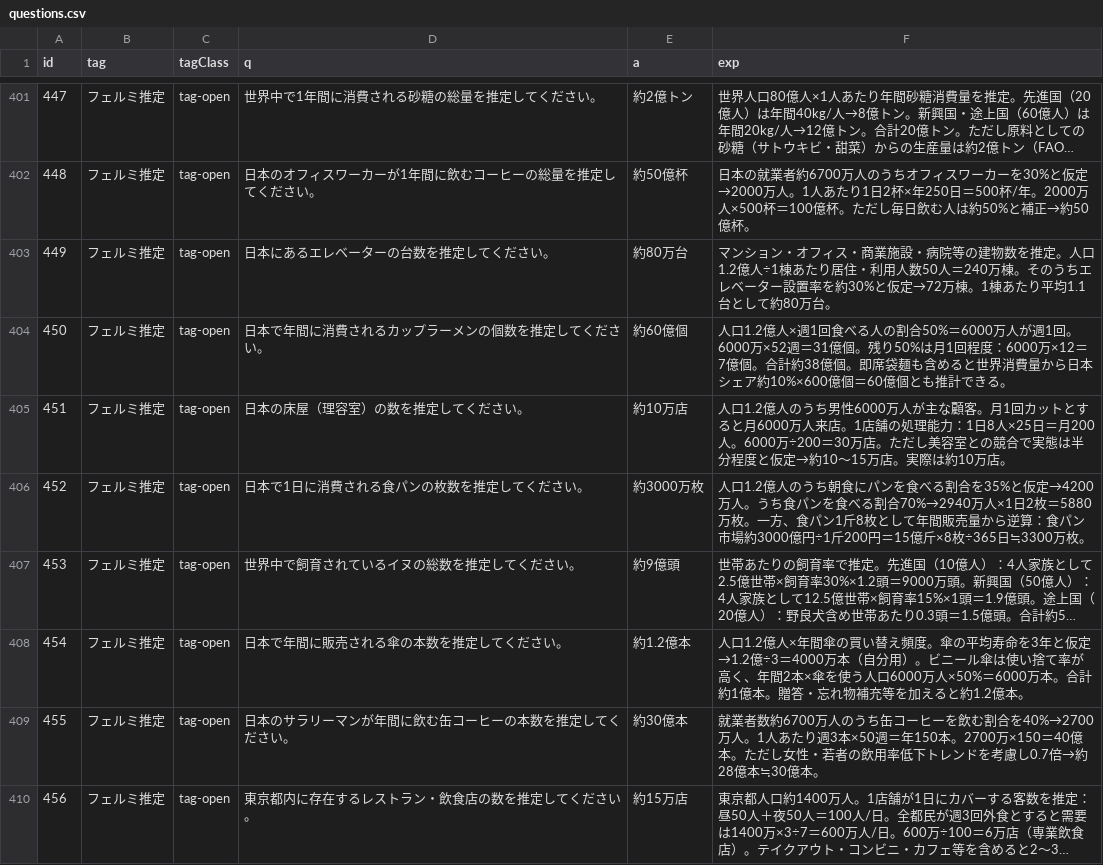
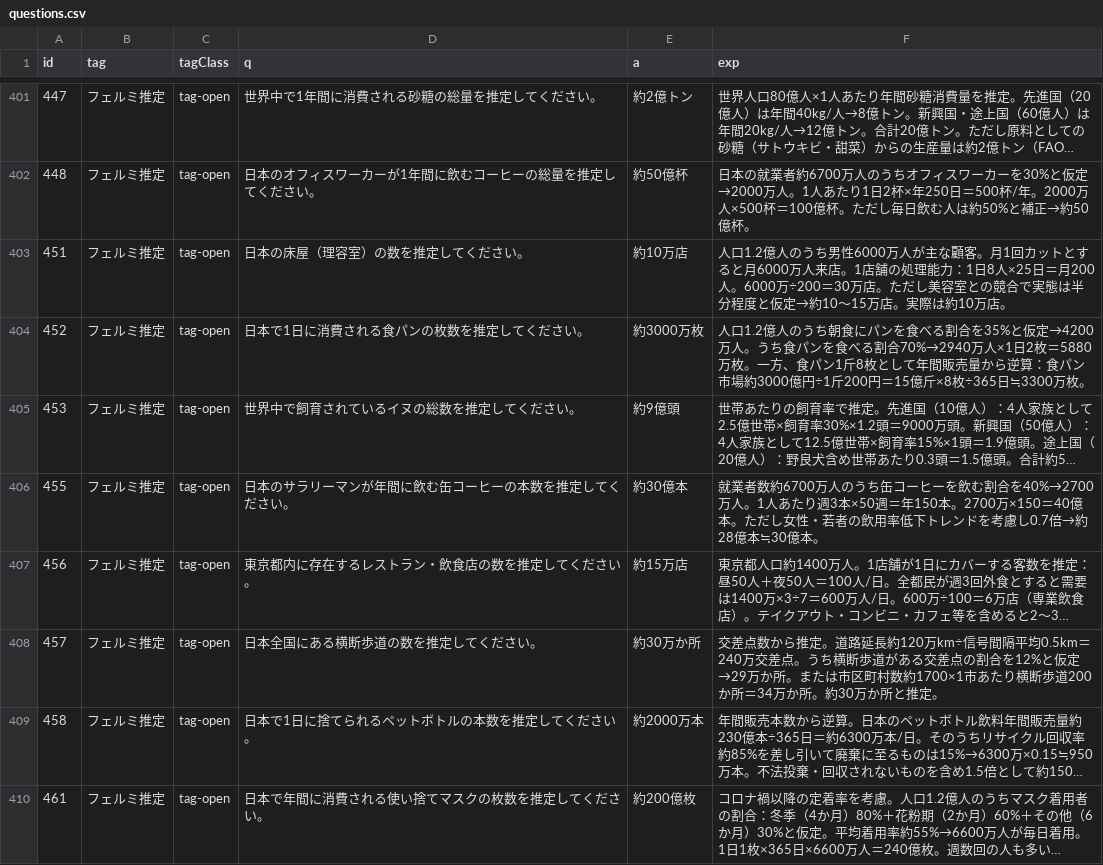
Before and after one commit to C4stleB/m3quiz, a CSV file: questions.csv, drawn as a sheet; only a part is shown, gaps mark what is left out; the shorter side is filled out with more unchanged rows; long unchanged cells end in …; the diff covers the shown part only; the diff names each change by its address in the sheet, - before the commit and + after, or states it on an @@ line.

```diff
--- a/questions.csv
+++ b/questions.csv
-row 403: 449 | フェルミ推定 | tag-open | 日本にあるエレベーターの台数を推定してください。 | 約80万台 | マンション・オフィス・商業施設・病院等の建物数を推定。人口1.2億人÷1棟あたり居住・利用人数50人＝240万棟。そのうちエレベーター設置率を約30%と仮定→72万棟。1棟あたり平均1.1台として約80万台。
-row 404: 450 | フェルミ推定 | tag-open | 日本で年間に消費されるカップラーメンの個数を推定してください。 | 約60億個 | 人口1.2億人×週1回食べる人の割合50%＝6000万人が週1回。6000万×52週＝31億個。残り50%は月1回程度：6000万×12＝7億個。合計約38億個。即席袋麺も含めると世界消費量から日本シェア約10%×600億個＝60億個とも推計できる。
-row 408: 454 | フェルミ推定 | tag-open | 日本で年間に販売される傘の本数を推定してください。 | 約1.2億本 | 人口1.2億人×年間傘の買い替え頻度。傘の平均寿命を3年と仮定→1.2億÷3＝4000万本（自分用）。ビニール傘は使い捨て率が高く、年間2本×傘を使う人口6000万人×50%＝6000万本。合計約1億本。贈答・忘れ物補充等を加えると約1.2億本。
```
Also changed, not shown: 6 removed rows elsewhere in this file.
